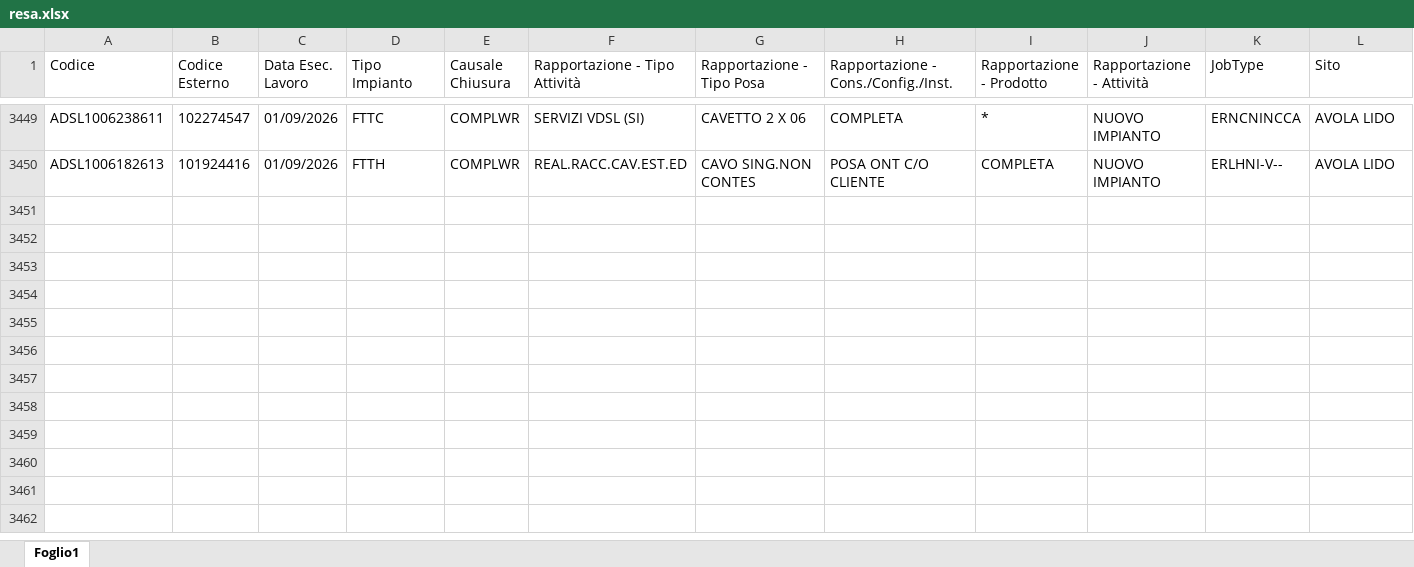
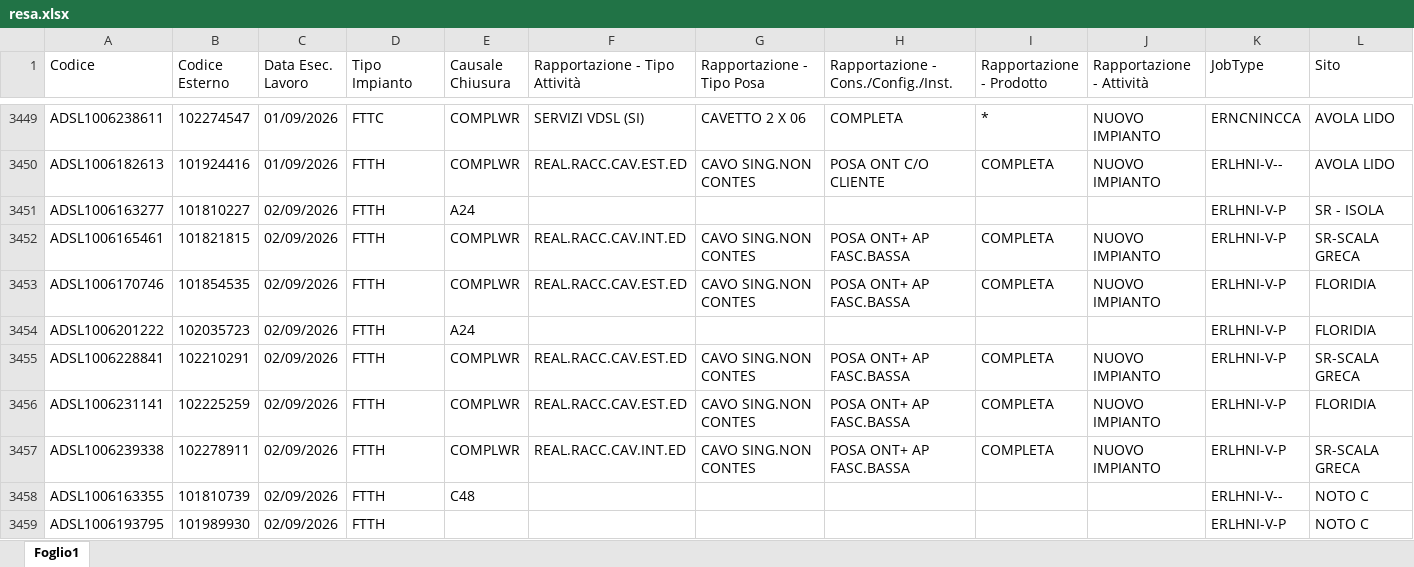
Before and after one commit to lbianco11197/Avanzamento-Delivery, an Excel workbook: resa.xlsx, sheet Foglio1, drawn as a sheet; only a part is shown, gaps mark what is left out; values as stored, in another font and other column widths than the file's, no borders; rows hold the shown columns only; the diff covers the shown part only; the diff names each change by its address in the sheet, - before the commit and + after, or states it on an @@ line.

Commit message:
Aggiornato resa.xlsx da lbianco via Streamlit

```diff
--- a/resa.xlsx (sheet Foglio1)
+++ b/resa.xlsx (sheet Foglio1)
+row 3451: ADSL1006163277 | 101810227 | 02/09/2026 | FTTH | A24 |  |  |  |  |  | ERLHNI-V-P | SR - ISOLA
+row 3452: ADSL1006165461 | 101821815 | 02/09/2026 | FTTH | COMPLWR | REAL.RACC.CAV.INT.ED | CAVO SING.NON CONTES | POSA ONT+ AP FASC.BASSA | COMPLETA | NUOVO IMPIANTO | ERLHNI-V-P | SR-SCALA GRECA
+row 3453: ADSL1006170746 | 101854535 | 02/09/2026 | FTTH | COMPLWR | REAL.RACC.CAV.EST.ED | CAVO SING.NON CONTES | POSA ONT+ AP FASC.BASSA | COMPLETA | NUOVO IMPIANTO | ERLHNI-V-P | FLORIDIA
+row 3454: ADSL1006201222 | 102035723 | 02/09/2026 | FTTH | A24 |  |  |  |  |  | ERLHNI-V-P | FLORIDIA
+row 3455: ADSL1006228841 | 102210291 | 02/09/2026 | FTTH | COMPLWR | REAL.RACC.CAV.EST.ED | CAVO SING.NON CONTES | POSA ONT+ AP FASC.BASSA | COMPLETA | NUOVO IMPIANTO | ERLHNI-V-P | SR-SCALA GRECA
+row 3456: ADSL1006231141 | 102225259 | 02/09/2026 | FTTH | COMPLWR | REAL.RACC.CAV.EST.ED | CAVO SING.NON CONTES | POSA ONT+ AP FASC.BASSA | COMPLETA | NUOVO IMPIANTO | ERLHNI-V-P | FLORIDIA
+row 3457: ADSL1006239338 | 102278911 | 02/09/2026 | FTTH | COMPLWR | REAL.RACC.CAV.INT.ED | CAVO SING.NON CONTES | POSA ONT+ AP FASC.BASSA | COMPLETA | NUOVO IMPIANTO | ERLHNI-V-P | SR-SCALA GRECA
+row 3458: ADSL1006163355 | 101810739 | 02/09/2026 | FTTH | C48 |  |  |  |  |  | ERLHNI-V-- | NOTO C
+row 3459: ADSL1006193795 | 101989930 | 02/09/2026 | FTTH |  |  |  |  |  |  | ERLHNI-V-P | NOTO C
```
Also changed, not shown: 37 added rows elsewhere in this sheet.
